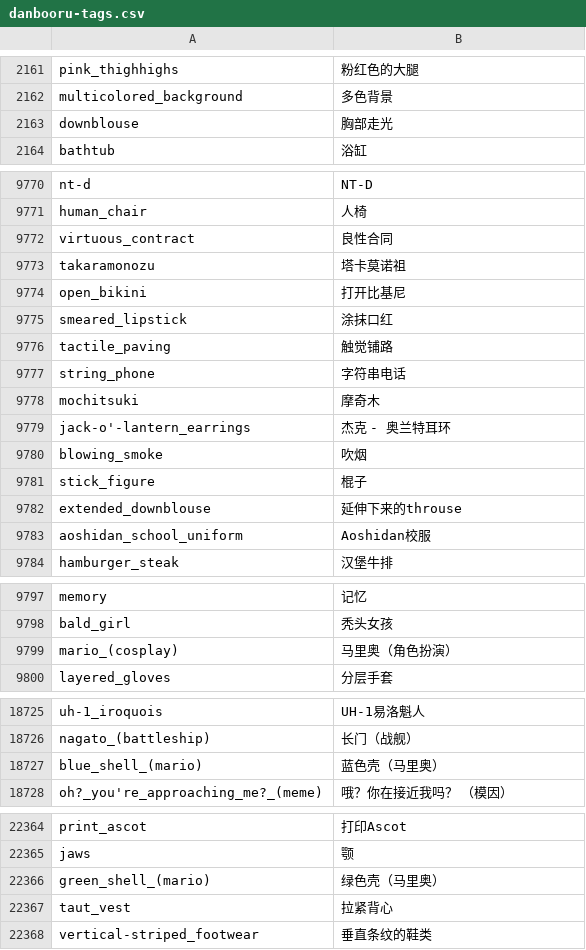
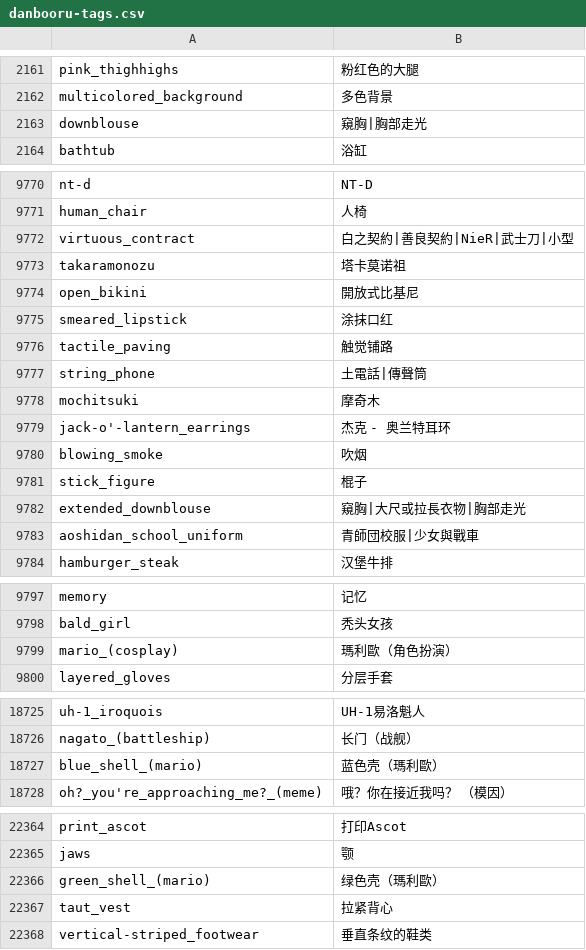
Before and after one commit to bluelovers/danbooru-tags-i18n, a CSV file: src/crowdin/danbooru-tags.csv, drawn as a sheet; only a part is shown, gaps mark what is left out; the diff covers the shown part only.

```diff
--- a/src/crowdin/danbooru-tags.csv
+++ b/src/crowdin/danbooru-tags.csv
@@ -2162,3 +2162,3 @@ pink_thighhighs,粉红色的大腿
 multicolored_background,多色背景
-downblouse,胸部走光
+downblouse,窺胸|胸部走光
 bathtub,浴缸
@@ -9771,8 +9771,8 @@ nt-d,NT-D
 human_chair,人椅
-virtuous_contract,良性合同
+virtuous_contract,白之契約|善良契約|NieR|武士刀|小型
 takaramonozu,塔卡莫诺祖
-open_bikini,打开比基尼
+open_bikini,開放式比基尼
 smeared_lipstick,涂抹口红
 tactile_paving,触觉铺路
-string_phone,字符串电话
+string_phone,土電話|傳聲筒
 mochitsuki,摩奇木
@@ -9781,4 +9781,4 @@ blowing_smoke,吹烟
 stick_figure,棍子
-extended_downblouse,延伸下来的throuse
-aoshidan_school_uniform,Aoshidan校服
+extended_downblouse,窺胸|大尺或拉長衣物|胸部走光
+aoshidan_school_uniform,青師団校服|少女與戰車
 hamburger_steak,汉堡牛排
@@ -9798,3 +9798,3 @@ memory,记忆
 bald_girl,秃头女孩
-mario_(cosplay),马里奥（角色扮演）
+mario_(cosplay),瑪利歐（角色扮演）
 layered_gloves,分层手套
@@ -18726,3 +18726,3 @@ uh-1_iroquois,UH-1易洛魁人
 nagato_(battleship),长门（战舰）
-blue_shell_(mario),蓝色壳（马里奥）
+blue_shell_(mario),蓝色壳（瑪利歐）
 oh?_you're_approaching_me?_(meme),哦？你在接近我吗？ （模因）
@@ -22365,3 +22365,3 @@ print_ascot,打印Ascot
 jaws,颚
-green_shell_(mario),绿色壳（马里奥）
+green_shell_(mario),绿色壳（瑪利歐）
 taut_vest,拉紧背心
```
Also changed, not shown: 2 edited cells elsewhere in this file, 2 other files.
